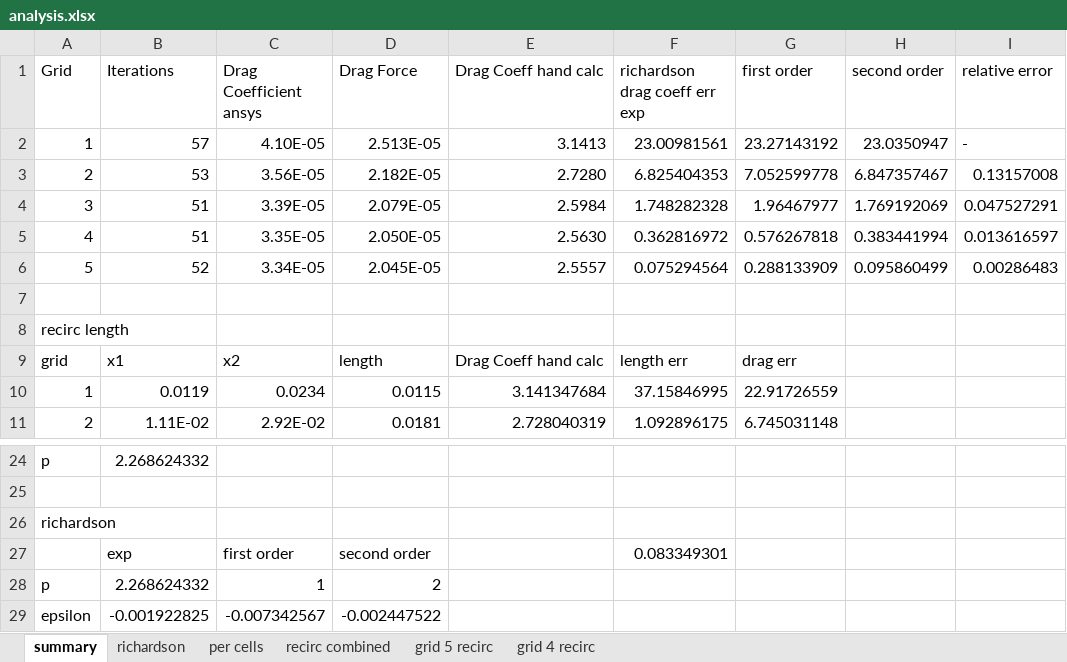
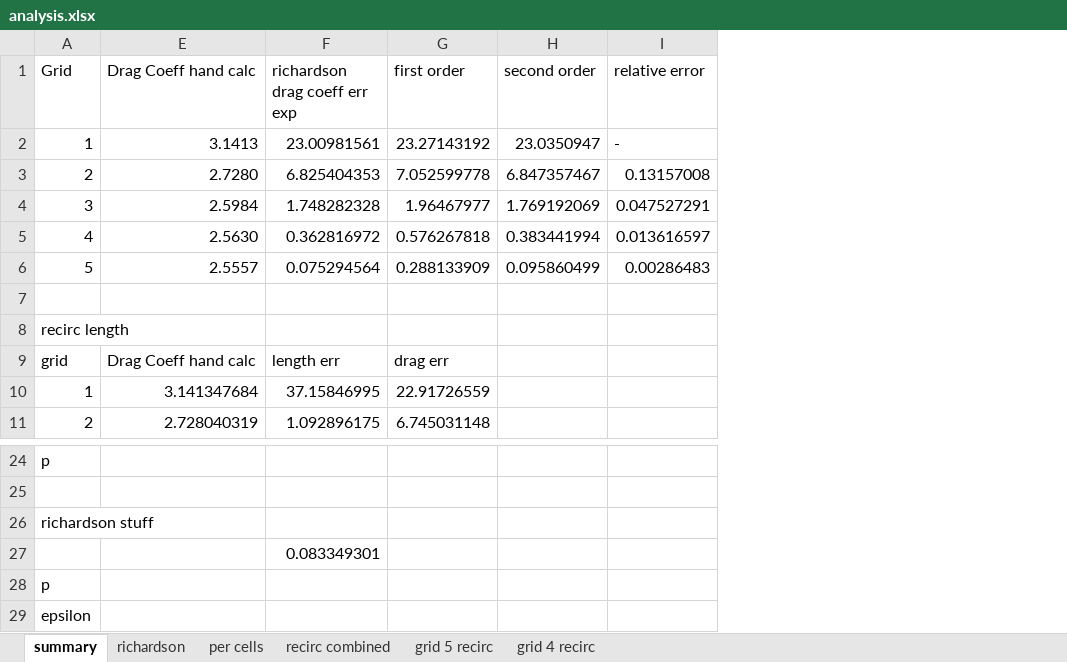
Before and after one commit to notcobi/MEC-E-539, an Excel workbook: A4/analysis.xlsx, sheet summary, drawn as a sheet; only a part is shown, gaps mark what is left out; values as stored, in another font and other column widths than the file's, no borders; the diff names each change by its address in the sheet, - before the commit and + after, or states it on an @@ line.

```diff
--- a/A4/analysis.xlsx (sheet summary)
+++ b/A4/analysis.xlsx (sheet summary)
@@ column B (Iterations) hidden, rows 2-11: 57 | 53 | 51 | 51 | 52 |  |  | x1 | 0.0119 | 1.11E-02; rows 24-29: 2.268624332 |  |  | exp | 2.268624332 | -0.001922825 @@
@@ column C (Drag Coefficient ansys) hidden, rows 2-11: 4.10E-05 | 3.56E-05 | 3.39E-05 | 3.35E-05 | 3.34E-05 |  |  | x2 | 0.0234 | 2.92E-02; rows 27-29: first order | 1 | -0.007342567 @@
@@ column D (Drag Force) hidden, rows 2-11: 2.513E-05 | 2.182E-05 | 2.079E-05 | 2.050E-05 | 2.045E-05 |  |  | length | 0.0115 | 0.0181; rows 27-29: second order | 2 | -0.002447522 @@
-A26 (Grid): richardson
+A26 (Grid): richardson stuff
```
Also changed, not shown: 7 other files.
